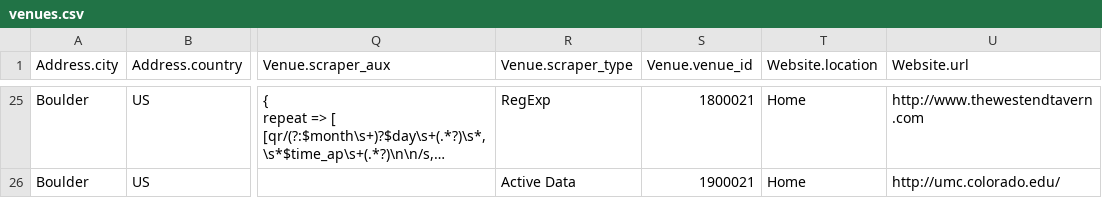
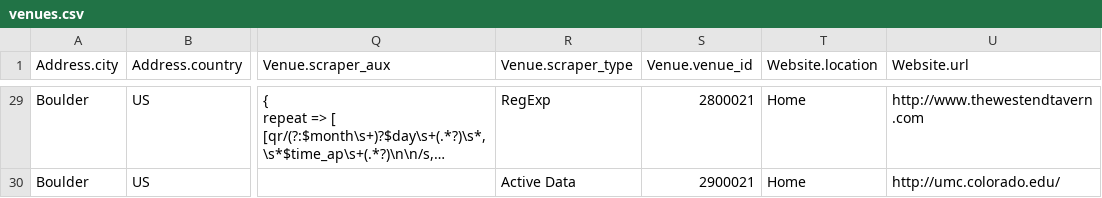
Before and after one commit to biviosoftware/perl-Cal54, a CSV file: files/cal54/ddl/venues.csv, drawn as a sheet; only a part is shown, gaps mark what is left out; long unchanged cells end in …; addresses are those after the commit; the diff covers the shown part only; the diff names each change by its address in the sheet, - before the commit and + after, or states it on an @@ line.

Commit message:
new venues

```diff
--- a/files/cal54/ddl/venues.csv
+++ b/files/cal54/ddl/venues.csv
-S29 (Venue.venue_id): 1800021
+S29 (Venue.venue_id): 2800021
-S30 (Venue.venue_id): 1900021
+S30 (Venue.venue_id): 2900021
```
Also changed, not shown: 4 added rows and 26 edited cells elsewhere in this file.
